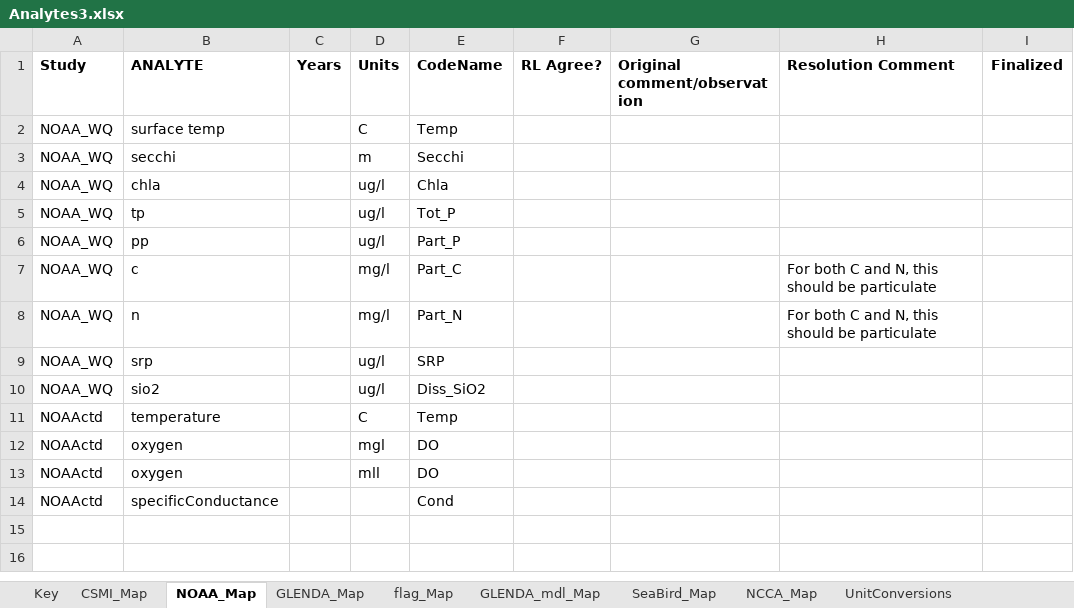
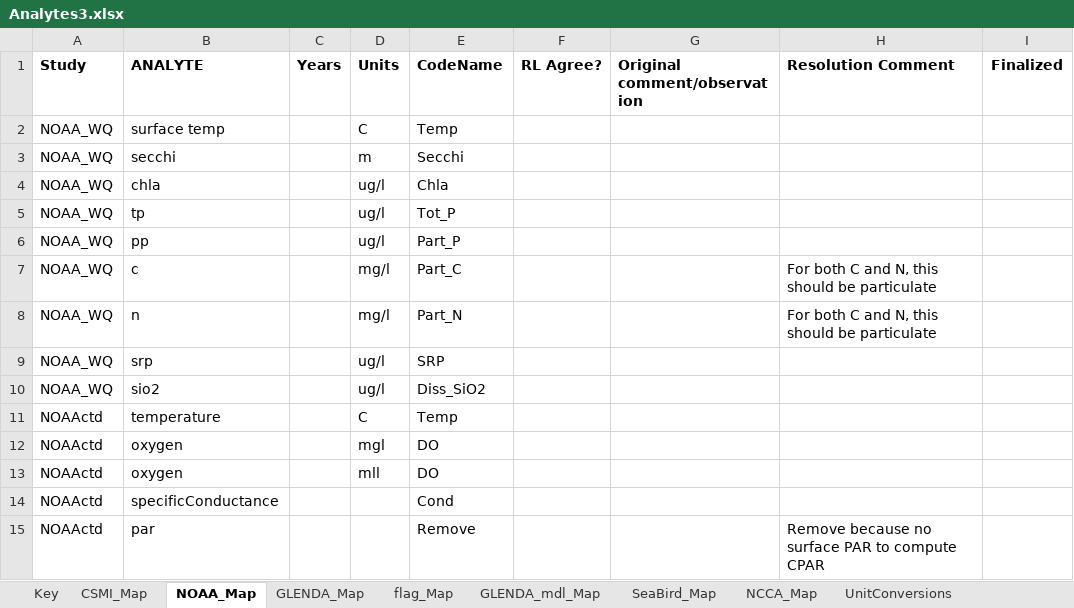
Before and after one commit to kvitense/GL_Data, an Excel workbook: Meta/Analytes3.xlsx, sheet NOAA_Map, drawn as a sheet; values as stored, in another font and other column widths than the file's, no borders; the diff names each change by its address in the sheet, - before the commit and + after, or states it on an @@ line.

Commit message:
Added par to NOAA_Map

```diff
--- a/Meta/Analytes3.xlsx (sheet NOAA_Map)
+++ b/Meta/Analytes3.xlsx (sheet NOAA_Map)
+row 15: NOAActd | par |  |  | Remove |  |  | Remove because no surface PAR to compute CPAR
```
